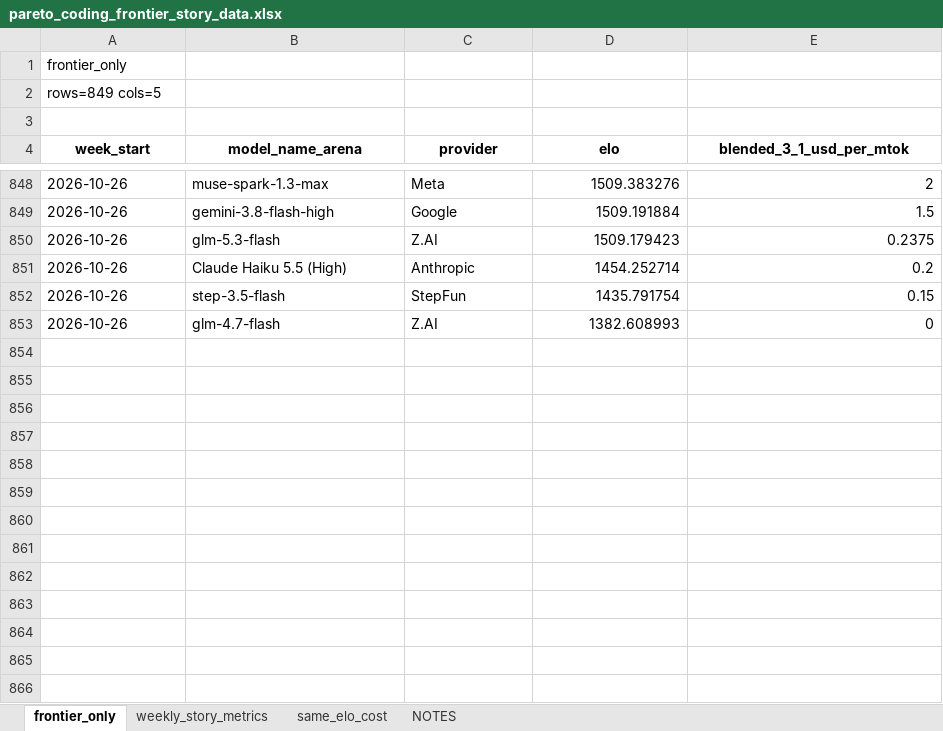
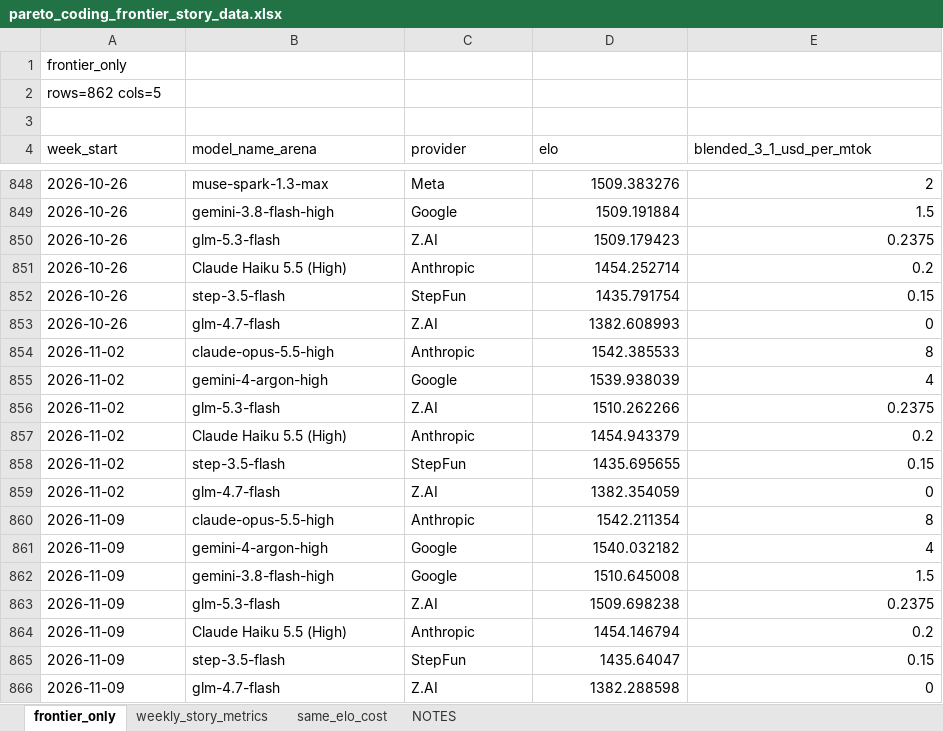
Before and after one commit to sidneyvanness/cheap-intelligence, an Excel workbook: data/export/coding/pareto_coding_frontier_story_data.xlsx, sheet frontier_only, drawn as a sheet; only a part is shown, gaps mark what is left out; values as stored, in another font and other column widths than the file's, no borders; the diff names each change by its address in the sheet, - before the commit and + after, or states it on an @@ line.

```diff
--- a/data/export/coding/pareto_coding_frontier_story_data.xlsx (sheet frontier_only)
+++ b/data/export/coding/pareto_coding_frontier_story_data.xlsx (sheet frontier_only)
-A2 (week_start): rows=849 cols=5
+A2 (week_start): rows=862 cols=5
@@ A4:E4 bold: on → off, alignment: center → left @@
+row 854: 2026-11-02 | claude-opus-5.5-high | Anthropic | 1542.385533 | 8
+row 855: 2026-11-02 | gemini-4-argon-high | Google | 1539.938039 | 4
+row 856: 2026-11-02 | glm-5.3-flash | Z.AI | 1510.262266 | 0.2375
+row 857: 2026-11-02 | Claude Haiku 5.5 (High) | Anthropic | 1454.943379 | 0.2
+row 858: 2026-11-02 | step-3.5-flash | StepFun | 1435.695655 | 0.15
+row 859: 2026-11-02 | glm-4.7-flash | Z.AI | 1382.354059 | 0
+row 860: 2026-11-09 | claude-opus-5.5-high | Anthropic | 1542.211354 | 8
+row 861: 2026-11-09 | gemini-4-argon-high | Google | 1540.032182 | 4
+row 862: 2026-11-09 | gemini-3.8-flash-high | Google | 1510.645008 | 1.5
+row 863: 2026-11-09 | glm-5.3-flash | Z.AI | 1509.698238 | 0.2375
+row 864: 2026-11-09 | Claude Haiku 5.5 (High) | Anthropic | 1454.146794 | 0.2
+row 865: 2026-11-09 | step-3.5-flash | StepFun | 1435.64047 | 0.15
+row 866: 2026-11-09 | glm-4.7-flash | Z.AI | 1382.288598 | 0
```
Also changed, not shown: sheet same_elo_cost, sheet weekly_story_metrics, sheet NOTES, 44 other files.
